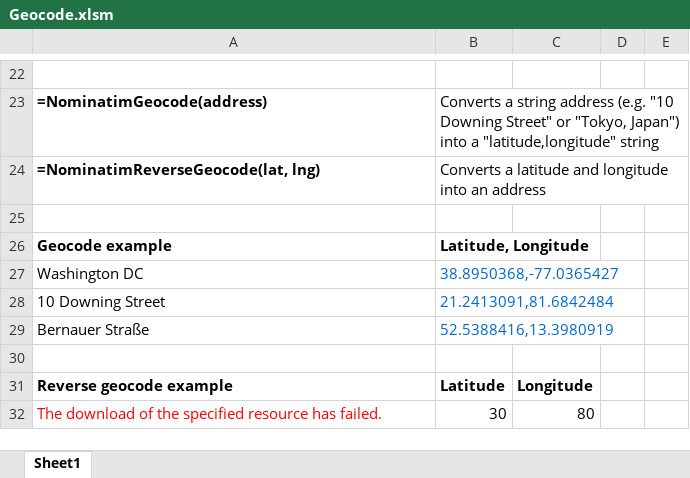
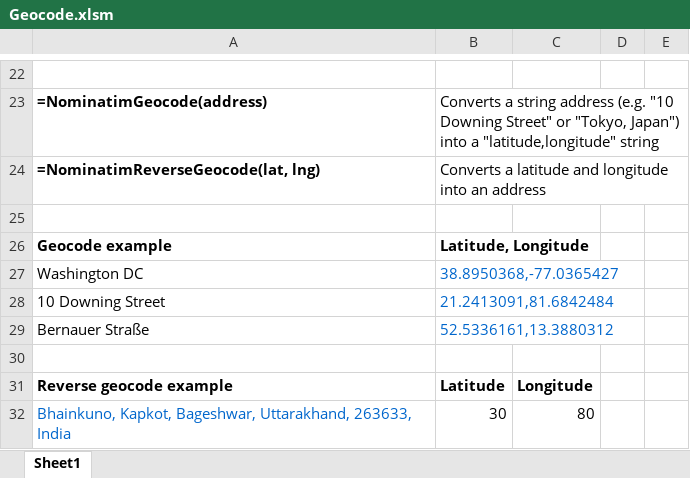
Before and after one commit to gramener/geocode-excel, an Excel workbook: Geocode.xlsm, sheet Sheet1, drawn as a sheet; only a part is shown, gaps mark what is left out; values as stored, in another font and other column widths than the file's, no borders; the diff names each change by its address in the sheet, - before the commit and + after, or states it on an @@ line.

```diff
--- a/Geocode.xlsm (sheet Sheet1)
+++ b/Geocode.xlsm (sheet Sheet1)
-B29: 52.5388416,13.3980919
+B29: 52.5336161,13.3880312
-A32: The download of the specified resource has failed.
+A32: Bhainkuno, Kapkot, Bageshwar, Uttarakhand, 263633, India
-A32 text colour: #FF0000
+A32 text colour: #0066CC
```
Also changed, not shown: 1 other file.
